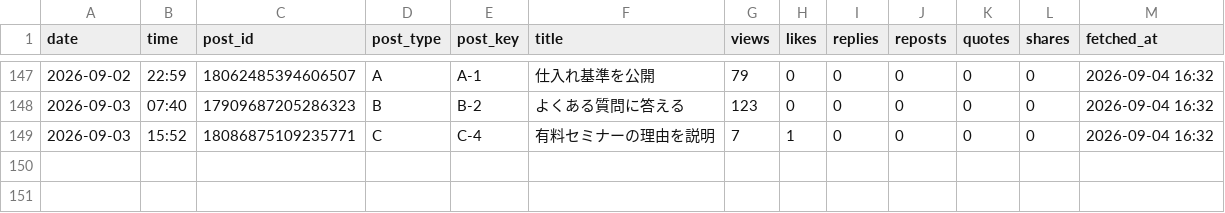
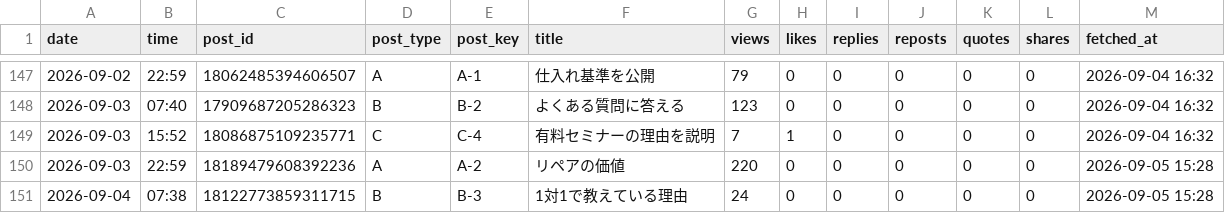
Before and after one commit to vintagegarakuta-gthub/meiryu-threads-auto-post, a CSV file: analytics.csv, drawn as a sheet; only a part is shown, gaps mark what is left out; the diff names each change by its address in the sheet, - before the commit and + after, or states it on an @@ line.

```diff
--- a/analytics.csv
+++ b/analytics.csv
+row 150: 2026-09-03 | 22:59 | 18189479608392236 | A | A-2 | リペアの価値 | 220 | 0 | 0 | 0 | 0 | 0 | 2026-09-05 15:28
+row 151: 2026-09-04 | 07:38 | 18122773859311715 | B | B-3 | 1対1で教えている理由 | 24 | 0 | 0 | 0 | 0 | 0 | 2026-09-05 15:28
```
